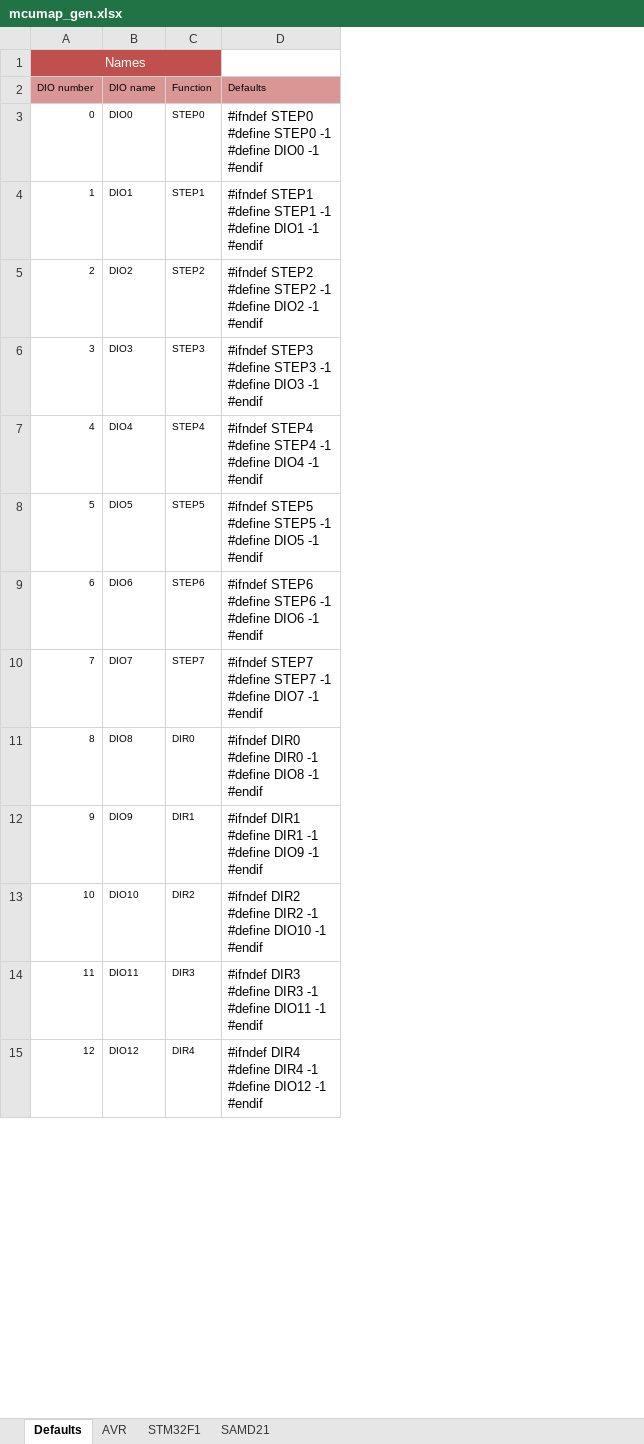
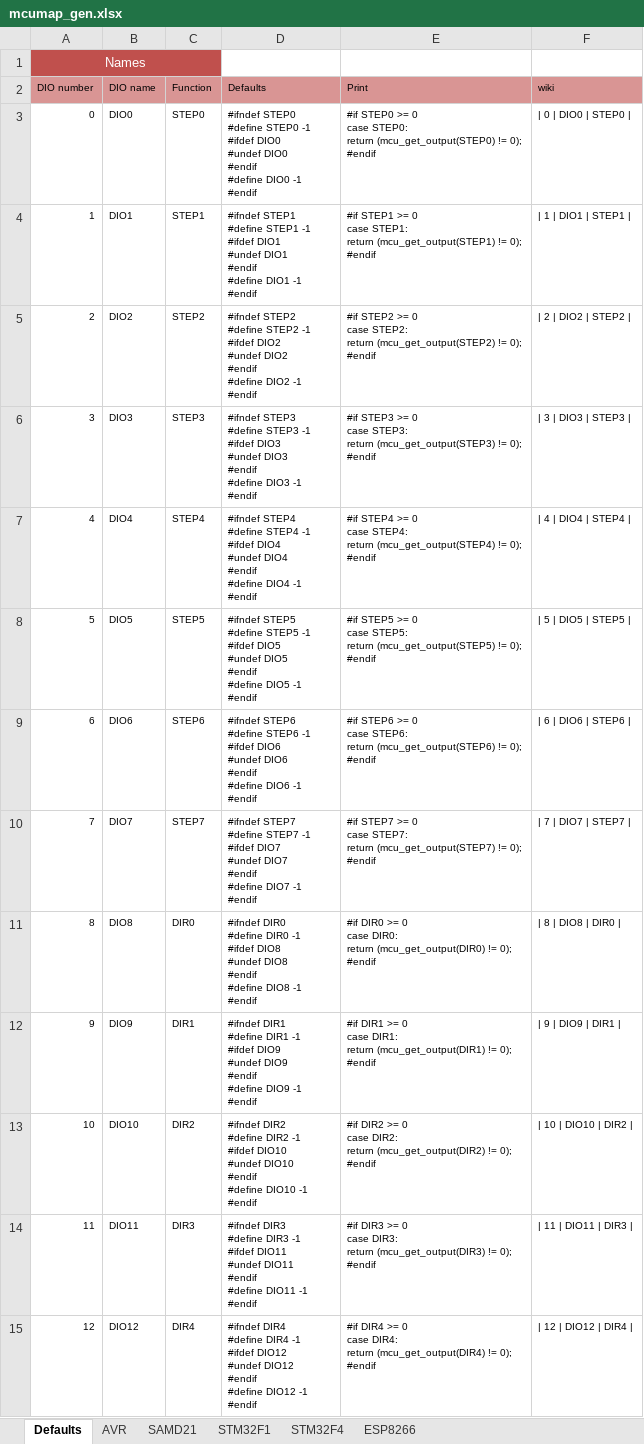
Before and after one commit to Paciente8159/uCNC, an Excel workbook: docs/mcumap_gen.xlsx, sheet Defaults, drawn as a sheet; only a part is shown; values as stored, in another font and other column widths than the file's, no borders; ↵ is a line break in a cell; the diff covers the shown part only; the diff names each change by its address in the sheet, - before the commit and + after, or states it on an @@ line.

```diff
--- a/docs/mcumap_gen.xlsx (sheet Defaults)
+++ b/docs/mcumap_gen.xlsx (sheet Defaults)
+sheet tab: STM32F4
+sheet tab: ESP8266
@@ sheet tab order changed: Defaults | AVR | SAMD21 | STM32F1 | STM32F4 | ESP8266 @@
+column E (Print), rows 3-15: #if STEP0 >= 0 ↵ case STEP0: ↵ return (mcu_get_output(STEP0) != 0); ↵ #endif | #if STEP1 >= 0 ↵ case STEP1: ↵ return (mcu_get_output(STEP1) != 0); ↵ #endif | #if STEP2 >= 0 ↵ case STEP2: ↵ return (mcu_get_output(STEP2) != 0); ↵ #endif | #if STEP3 >= 0 ↵ case STEP3: ↵ return (mcu_get_output(STEP3) != 0); ↵ #endif | #if STEP4 >= 0 ↵ case STEP4: ↵ return (mcu_get_output(STEP4) != 0); ↵ #endif | #if STEP5 >= 0 ↵ case STEP5: ↵ return (mcu_get_output(STEP5) != 0); ↵ #endif | #if STEP6 >= 0 ↵ case STEP6: ↵ return (mcu_get_output(STEP6) != 0); ↵ #endif | #if STEP7 >= 0 ↵ case STEP7: ↵ return (mcu_get_output(STEP7) != 0); ↵ #endif | #if DIR0 >= 0 ↵ case DIR0: ↵ return (mcu_get_output(DIR0) != 0); ↵ #endif | #if DIR1 >= 0 ↵ case DIR1: ↵ return (mcu_get_output(DIR1) != 0); ↵ #endif | #if DIR2 >= 0 ↵ case DIR2: ↵ return (mcu_get_output(DIR2) != 0); ↵ #endif | #if DIR3 >= 0 ↵ case DIR3: ↵ return (mcu_get_output(DIR3) != 0); ↵ #endif | #if DIR4 >= 0 ↵ case DIR4: ↵ return (mcu_get_output(DIR4) != 0); ↵ #endif
+column F (wiki), rows 3-15: | 0 | DIO0 | STEP0 | | | 1 | DIO1 | STEP1 | | | 2 | DIO2 | STEP2 | | | 3 | DIO3 | STEP3 | | | 4 | DIO4 | STEP4 | | | 5 | DIO5 | STEP5 | | | 6 | DIO6 | STEP6 | | | 7 | DIO7 | STEP7 | | | 8 | DIO8 | DIR0 | | | 9 | DIO9 | DIR1 | | | 10 | DIO10 | DIR2 | | | 11 | DIO11 | DIR3 | | | 12 | DIO12 | DIR4 |
-B1:C1 fill: #C0504D
+B1:C1 fill: none
-D3 (Defaults): …STEP0 -1 ↵ #define DIO0…
+D3 (Defaults): …STEP0 -1 ↵ #ifdef DIO0 ↵ #undef DIO0 ↵ #endif ↵ #define DIO0…
@@ D3:D15 text size: smaller @@
-D4 (Defaults): …STEP1 -1 ↵ #define DIO1…
+D4 (Defaults): …STEP1 -1 ↵ #ifdef DIO1 ↵ #undef DIO1 ↵ #endif ↵ #define DIO1…
-D5 (Defaults): …STEP2 -1 ↵ #define DIO2…
+D5 (Defaults): …STEP2 -1 ↵ #ifdef DIO2 ↵ #undef DIO2 ↵ #endif ↵ #define DIO2…
-D6 (Defaults): …STEP3 -1 ↵ #define DIO3…
+D6 (Defaults): …STEP3 -1 ↵ #ifdef DIO3 ↵ #undef DIO3 ↵ #endif ↵ #define DIO3…
-D7 (Defaults): …STEP4 -1 ↵ #define DIO4…
+D7 (Defaults): …STEP4 -1 ↵ #ifdef DIO4 ↵ #undef DIO4 ↵ #endif ↵ #define DIO4…
-D8 (Defaults): …STEP5 -1 ↵ #define DIO5…
+D8 (Defaults): …STEP5 -1 ↵ #ifdef DIO5 ↵ #undef DIO5 ↵ #endif ↵ #define DIO5…
-D9 (Defaults): …STEP6 -1 ↵ #define DIO6…
+D9 (Defaults): …STEP6 -1 ↵ #ifdef DIO6 ↵ #undef DIO6 ↵ #endif ↵ #define DIO6…
-D10 (Defaults): …STEP7 -1 ↵ #define DIO7…
+D10 (Defaults): …STEP7 -1 ↵ #ifdef DIO7 ↵ #undef DIO7 ↵ #endif ↵ #define DIO7…
-D11 (Defaults): …DIR0 -1 ↵ #define DIO8…
+D11 (Defaults): …DIR0 -1 ↵ #ifdef DIO8 ↵ #undef DIO8 ↵ #endif ↵ #define DIO8…
-D12 (Defaults): …DIR1 -1 ↵ #define DIO9…
+D12 (Defaults): …DIR1 -1 ↵ #ifdef DIO9 ↵ #undef DIO9 ↵ #endif ↵ #define DIO9…
-D13 (Defaults): …DIR2 -1 ↵ #define DIO10…
+D13 (Defaults): …DIR2 -1 ↵ #ifdef DIO10 ↵ #undef DIO10 ↵ #endif ↵ #define DIO10…
-D14 (Defaults): …DIR3 -1 ↵ #define DIO11…
+D14 (Defaults): …DIR3 -1 ↵ #ifdef DIO11 ↵ #undef DIO11 ↵ #endif ↵ #define DIO11…
-D15 (Defaults): …DIR4 -1 ↵ #define DIO12…
+D15 (Defaults): …DIR4 -1 ↵ #ifdef DIO12 ↵ #undef DIO12 ↵ #endif ↵ #define DIO12…
```
Also changed, not shown: 67 added rows, 26 removed rows, 103 edited cells and cell formats elsewhere in this sheet, sheet STM32F1, sheet AVR, sheet SAMD21, formulas that keep their value, 2 other files.
